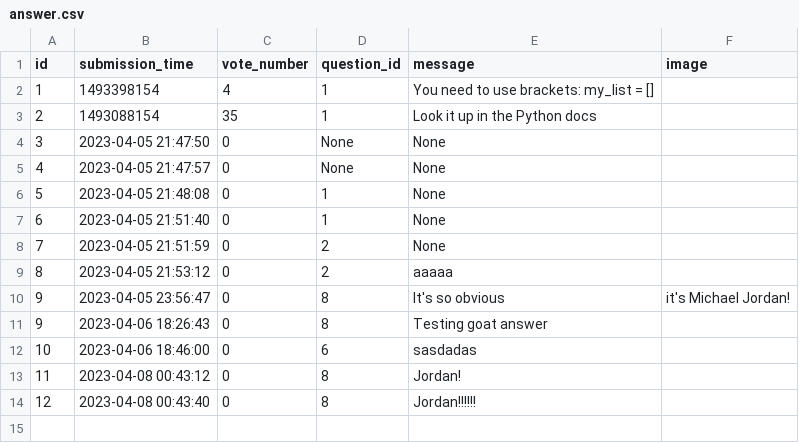
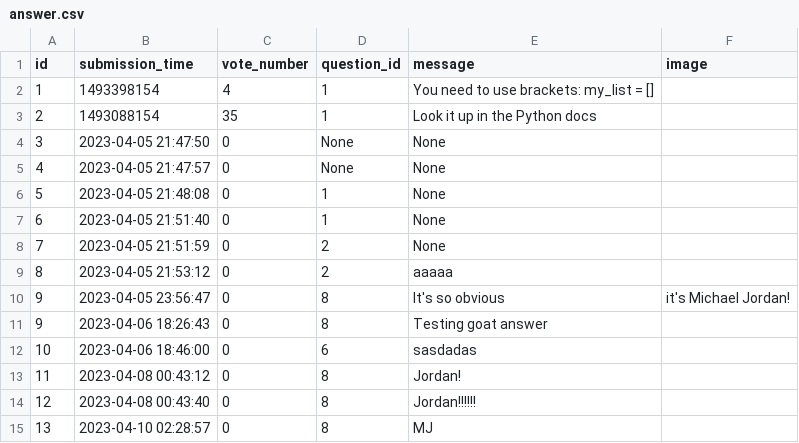
Before and after one commit to RadekRo/ask-mate, a CSV file: data/answer.csv, drawn as a sheet.

Commit message:
some new questions, answers and votes

```diff
--- a/data/answer.csv
+++ b/data/answer.csv
@@ -14 +14,2 @@ id,submission_time,vote_number,question_id,message,image
 12,2023-04-08 00:43:40,0,8,Jordan!!!!!!,
+13,2023-04-10 02:28:57,0,8,MJ,
```
Also changed, not shown: data/question.csv.
